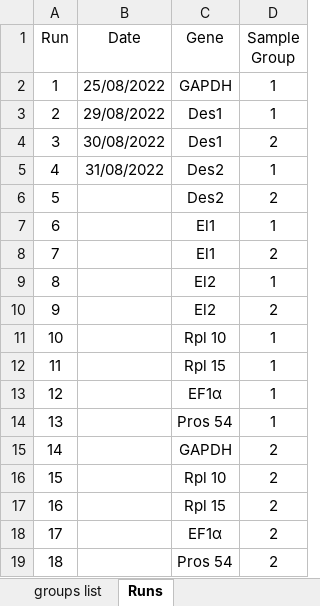
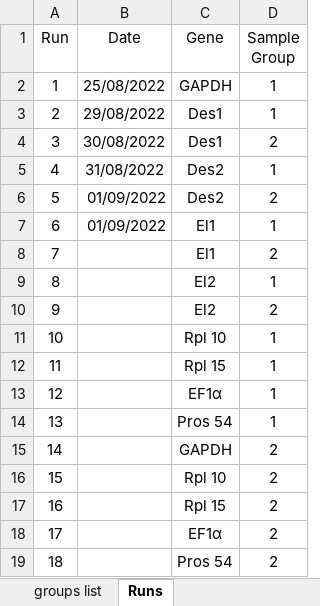
Before and after one commit to NicoleSM/BeeInternship, an Excel workbook: data/raw/Plasticity/qPCR_Run_list.xlsx, sheet Runs, drawn as a sheet; values as stored, in another font and other column widths than the file's, no borders; the diff names each change by its address in the sheet, - before the commit and + after, or states it on an @@ line.

Commit message:
Updated qPCR run list and continued work on automising alignment of chromatograms.

```diff
--- a/data/raw/Plasticity/qPCR_Run_list.xlsx (sheet Runs)
+++ b/data/raw/Plasticity/qPCR_Run_list.xlsx (sheet Runs)
-B6:B7 (Date): (empty)
+B6:B7 (Date): 01/09/2022
```
Also changed, not shown: 7 other files.
